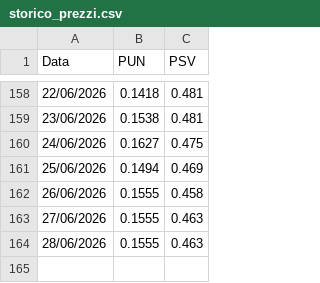
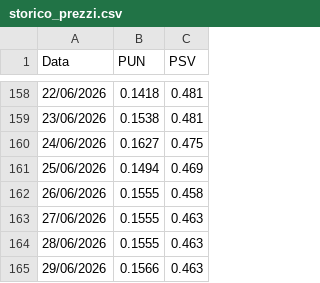
Before and after one commit to paolotazzini/schedule, a CSV file: storico_prezzi.csv, drawn as a sheet; only a part is shown, gaps mark what is left out; the diff names each change by its address in the sheet, - before the commit and + after, or states it on an @@ line.

```diff
--- a/storico_prezzi.csv
+++ b/storico_prezzi.csv
+row 165: 29/06/2026 | 0.1566 | 0.463
```
